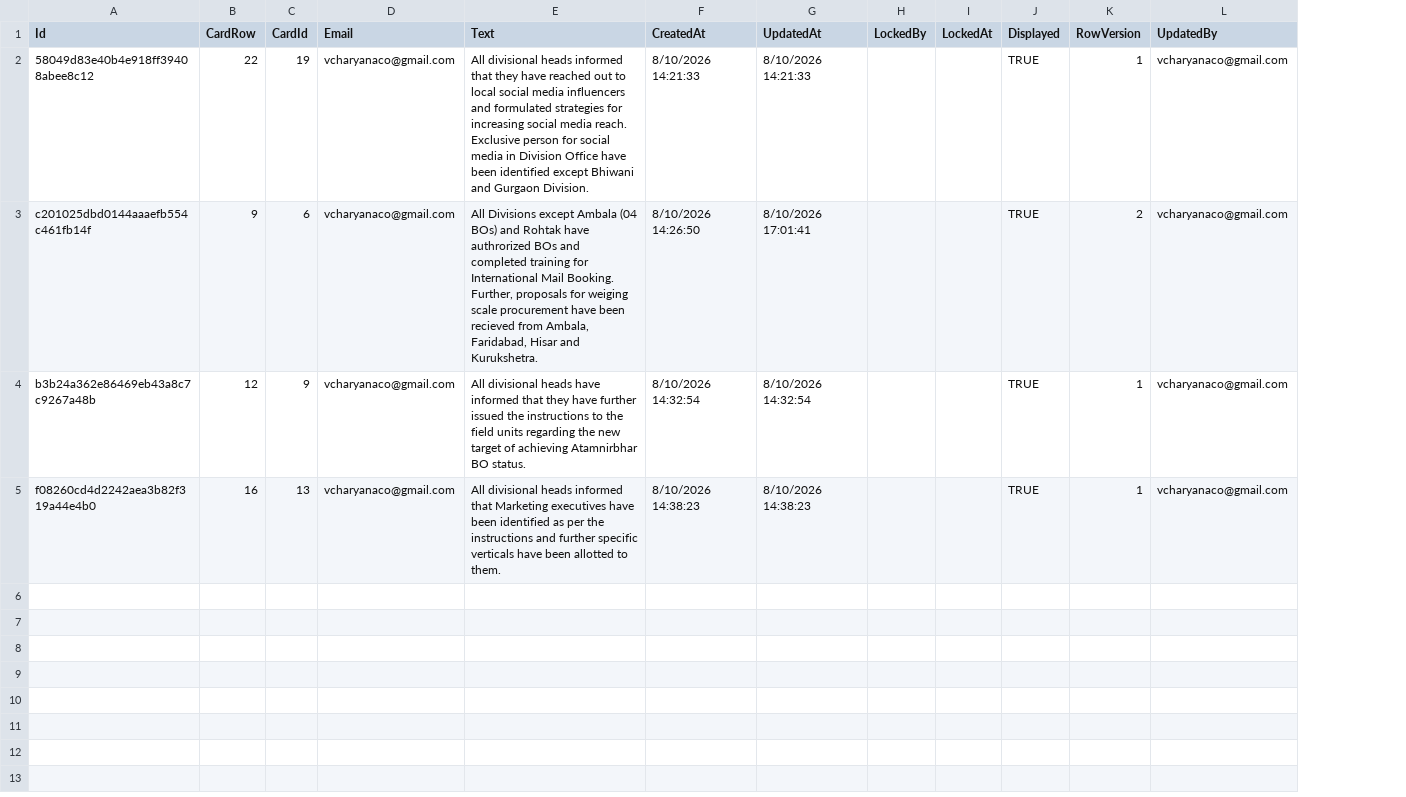
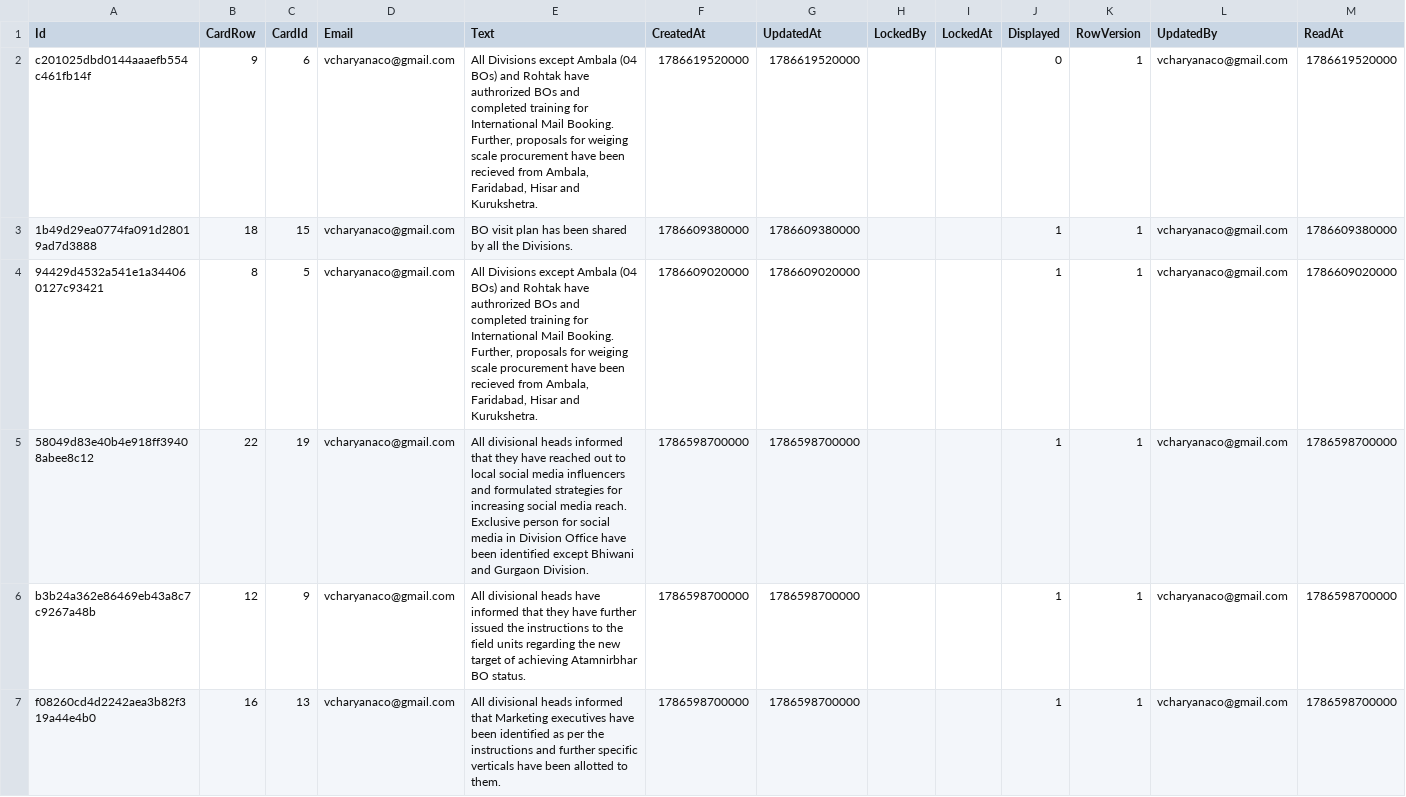
Before and after one commit to vcharyanaco-tech/dash-site, a CSV file: src/server/migration-export/submissions.csv, drawn as a sheet; removed rows and columns are numbered as before the commit, all else as after; ↵ is a line break in a cell; the diff names each change by its address in the sheet, - before the commit and + after, or states it on an @@ line.

```diff
--- a/src/server/migration-export/submissions.csv
+++ b/src/server/migration-export/submissions.csv
+column M (ReadAt), rows 5-7: all 1786598700000
+row 2: c201025dbd0144aaaefb554c461fb14f | 9 | 6 | vcharyanaco@gmail.com | All Divisions except Ambala (04 BOs) and Rohtak have authrorized BOs and completed training for International Mail Booking. ↵ Further, proposals for weiging scale procurement have been recieved from Ambala, Faridabad, Hisar and Kurukshetra. | 1786619520000 | 1786619520000 |  |  | 0 | 1 | vcharyanaco@gmail.com | 1786619520000
+row 3: 1b49d29ea0774fa091d28019ad7d3888 | 18 | 15 | vcharyanaco@gmail.com | BO visit plan has been shared by all the Divisions. | 1786609380000 | 1786609380000 |  |  | 1 | 1 | vcharyanaco@gmail.com | 1786609380000
+row 4: 94429d4532a541e1a344060127c93421 | 8 | 5 | vcharyanaco@gmail.com | All Divisions except Ambala (04 BOs) and Rohtak have authrorized BOs and completed training for International Mail Booking. ↵ Further, proposals for weiging scale procurement have been recieved from Ambala, Faridabad, Hisar and Kurukshetra. | 1786609020000 | 1786609020000 |  |  | 1 | 1 | vcharyanaco@gmail.com | 1786609020000
-F5 (CreatedAt): 8/10/2026 14:21:33
+F5 (CreatedAt): 1786598700000
-G5 (UpdatedAt): 8/10/2026 14:21:33
+G5 (UpdatedAt): 1786598700000
-J5 (Displayed): TRUE
+J5 (Displayed): 1
-row 3: c201025dbd0144aaaefb554c461fb14f | 9 | 6 | vcharyanaco@gmail.com | All Divisions except Ambala (04 BOs) and Rohtak have authrorized BOs and completed training for International Mail Booking. ↵ Further, proposals for weiging scale procurement have been recieved from Ambala, Faridabad, Hisar and Kurukshetra. | 8/10/2026 14:26:50 | 8/10/2026 17:01:41 |  |  | TRUE | 2 | vcharyanaco@gmail.com
-F6 (CreatedAt): 8/10/2026 14:32:54
+F6 (CreatedAt): 1786598700000
-G6 (UpdatedAt): 8/10/2026 14:32:54
+G6 (UpdatedAt): 1786598700000
-J6:J7 (Displayed): TRUE
+J6:J7 (Displayed): 1
-F7 (CreatedAt): 8/10/2026 14:38:23
+F7 (CreatedAt): 1786598700000
-G7 (UpdatedAt): 8/10/2026 14:38:23
+G7 (UpdatedAt): 1786598700000
```
Also changed, not shown: src/server/migration-export/records.csv, 2 other files.
